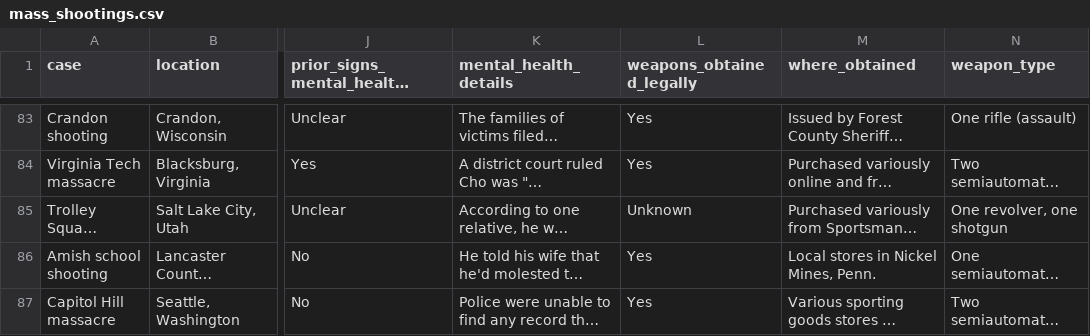
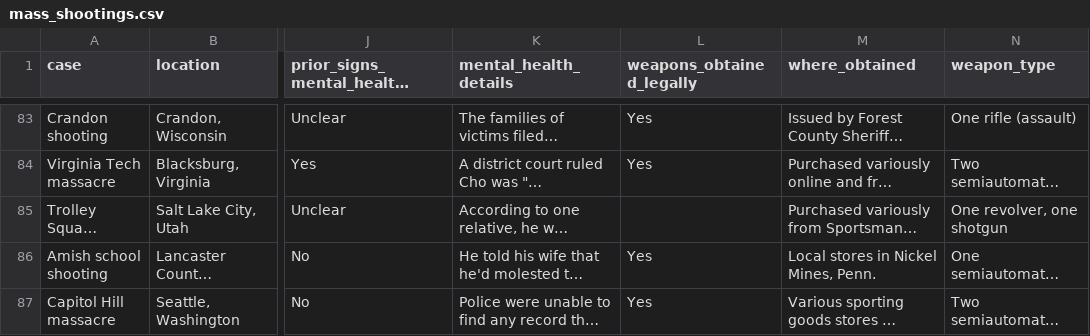
Before and after one commit to sydneygil/cs396-infoviz, a CSV file: mass_shootings.csv, drawn as a sheet; only a part is shown, gaps mark what is left out; long unchanged cells end in …; the diff covers the shown part only; the diff names each change by its address in the sheet, - before the commit and + after, or states it on an @@ line.

```diff
--- a/mass_shootings.csv
+++ b/mass_shootings.csv
-L85 (weapons_obtained_legally): Unknown
+L85 (weapons_obtained_legally): (empty)
```
Also changed, not shown: 26 edited cells elsewhere in this file, mass_shootings_DIRTY.csv, 3 other files.
